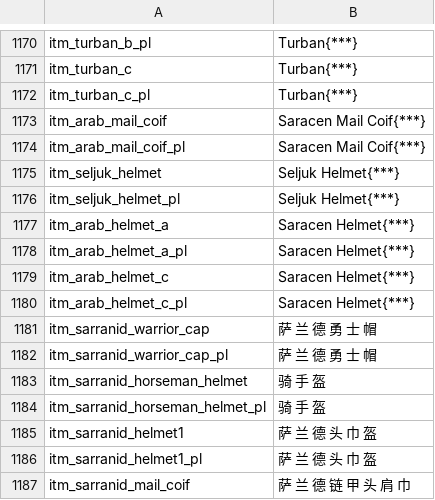
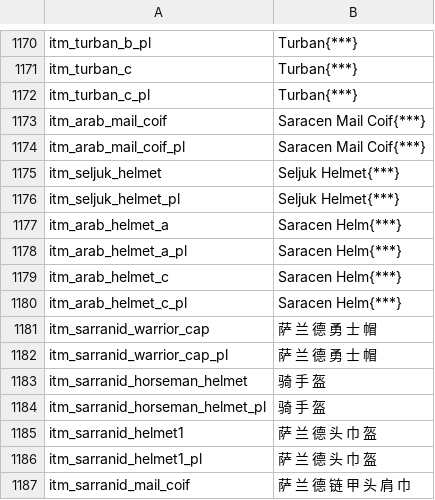
Before and after one commit to zac123456789123/mountblade-ad1257svn-chinese-translation, a CSV file: cns/item_kinds.csv, drawn as a sheet; only a part is shown, gaps mark what is left out.

```diff
--- a/cns/item_kinds.csv
+++ b/cns/item_kinds.csv
@@ -1176,6 +1176,6 @@ itm_seljuk_helmet|Seljuk Helmet{***}
 itm_seljuk_helmet_pl|Seljuk Helmet{***}
-itm_arab_helmet_a|Saracen Helmet{***}
-itm_arab_helmet_a_pl|Saracen Helmet{***}
-itm_arab_helmet_c|Saracen Helmet{***}
-itm_arab_helmet_c_pl|Saracen Helmet{***}
+itm_arab_helmet_a|Saracen Helm{***}
+itm_arab_helmet_a_pl|Saracen Helm{***}
+itm_arab_helmet_c|Saracen Helm{***}
+itm_arab_helmet_c_pl|Saracen Helm{***}
 itm_sarranid_warrior_cap|萨 兰 德 勇 士 帽
```
Also changed, not shown: cns/game_menus.csv, cns/parties.csv, 33 other files.
